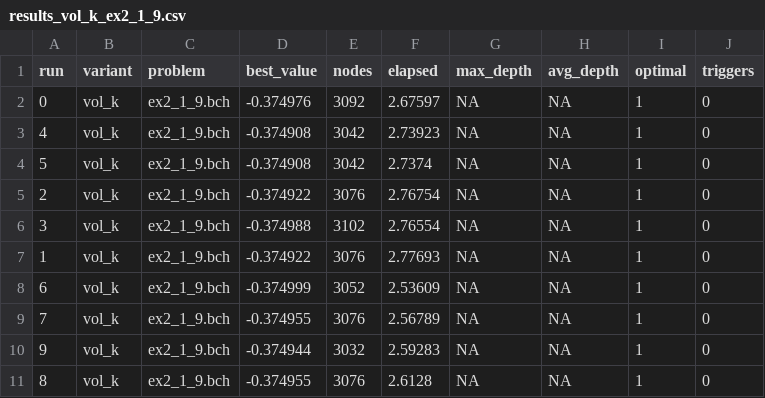
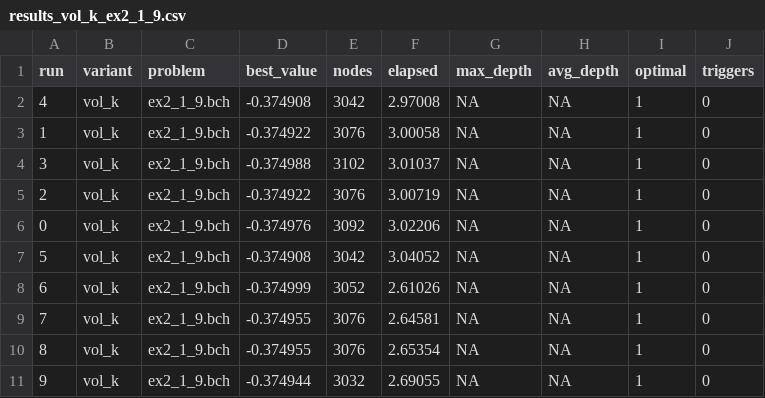
Before and after one commit to Campbeel/Memoria-FDA, a CSV file: memoria_cofigo/build/results/results_vol_k_ex2_1_9.csv, drawn as a sheet.

```diff
--- a/memoria_cofigo/build/results/results_vol_k_ex2_1_9.csv
+++ b/memoria_cofigo/build/results/results_vol_k_ex2_1_9.csv
@@ -1,11 +1,11 @@
 run,variant,problem,best_value,nodes,elapsed,max_depth,avg_depth,optimal,triggers
-0,vol_k,ex2_1_9.bch,-0.374976,3092,2.67597,NA,NA,1,0
-4,vol_k,ex2_1_9.bch,-0.374908,3042,2.73923,NA,NA,1,0
-5,vol_k,ex2_1_9.bch,-0.374908,3042,2.7374,NA,NA,1,0
-2,vol_k,ex2_1_9.bch,-0.374922,3076,2.76754,NA,NA,1,0
-3,vol_k,ex2_1_9.bch,-0.374988,3102,2.76554,NA,NA,1,0
-1,vol_k,ex2_1_9.bch,-0.374922,3076,2.77693,NA,NA,1,0
-6,vol_k,ex2_1_9.bch,-0.374999,3052,2.53609,NA,NA,1,0
-7,vol_k,ex2_1_9.bch,-0.374955,3076,2.56789,NA,NA,1,0
-9,vol_k,ex2_1_9.bch,-0.374944,3032,2.59283,NA,NA,1,0
-8,vol_k,ex2_1_9.bch,-0.374955,3076,2.6128,NA,NA,1,0
+4,vol_k,ex2_1_9.bch,-0.374908,3042,2.97008,NA,NA,1,0
+1,vol_k,ex2_1_9.bch,-0.374922,3076,3.00058,NA,NA,1,0
+3,vol_k,ex2_1_9.bch,-0.374988,3102,3.01037,NA,NA,1,0
+2,vol_k,ex2_1_9.bch,-0.374922,3076,3.00719,NA,NA,1,0
+0,vol_k,ex2_1_9.bch,-0.374976,3092,3.02206,NA,NA,1,0
+5,vol_k,ex2_1_9.bch,-0.374908,3042,3.04052,NA,NA,1,0
+6,vol_k,ex2_1_9.bch,-0.374999,3052,2.61026,NA,NA,1,0
+7,vol_k,ex2_1_9.bch,-0.374955,3076,2.64581,NA,NA,1,0
+8,vol_k,ex2_1_9.bch,-0.374955,3076,2.65354,NA,NA,1,0
+9,vol_k,ex2_1_9.bch,-0.374944,3032,2.69055,NA,NA,1,0
```
Also changed, not shown: memoria_cofigo/build/results/results_vol_k_ex14_2_3.csv, memoria_cofigo/build/results/results_vol_k_ex2_1_8.csv, 29 other files.
